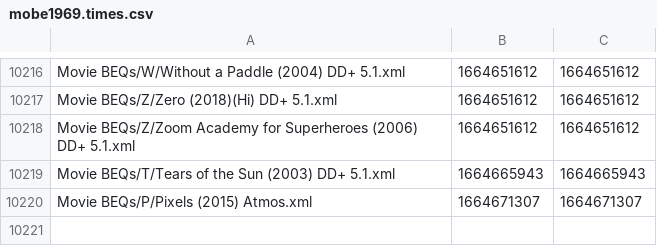
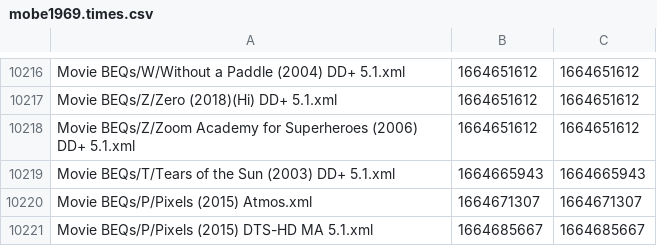
Before and after one commit to 3ll3d00d/beqcatalogue, a CSV file: mobe1969.times.csv, drawn as a sheet; only a part is shown, gaps mark what is left out; the diff names each change by its address in the sheet, - before the commit and + after, or states it on an @@ line.

```diff
--- a/mobe1969.times.csv
+++ b/mobe1969.times.csv
+row 10221: Movie BEQs/P/Pixels (2015) DTS-HD MA 5.1.xml | 1664685667 | 1664685667
```
Also changed, not shown: 6 other files.
